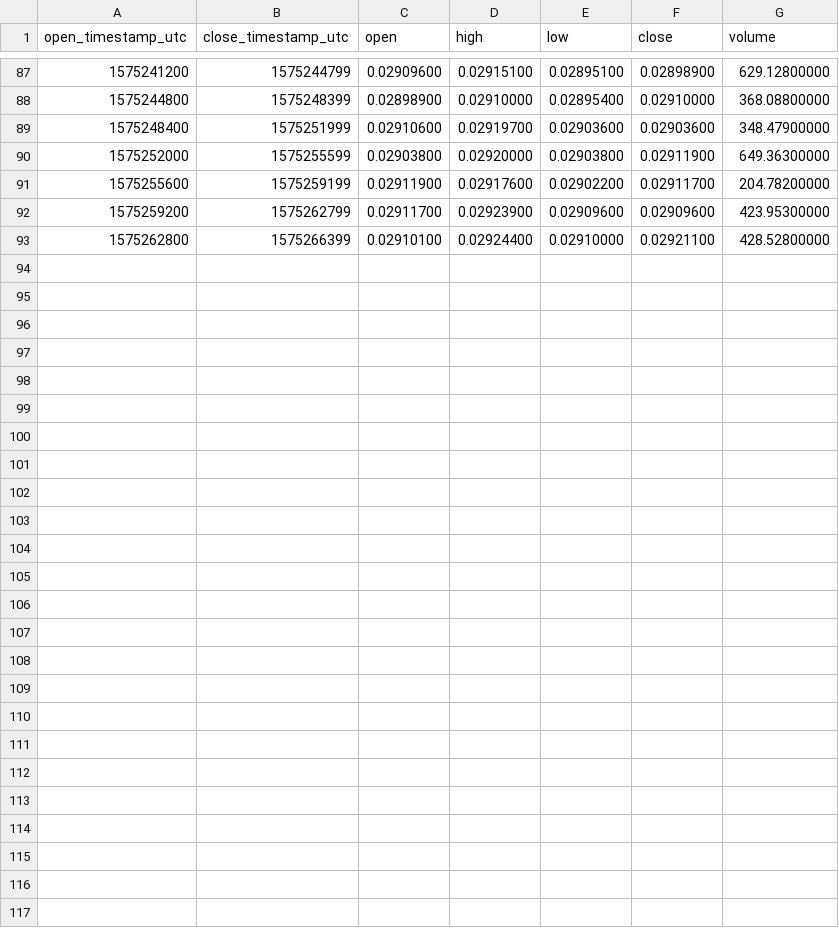
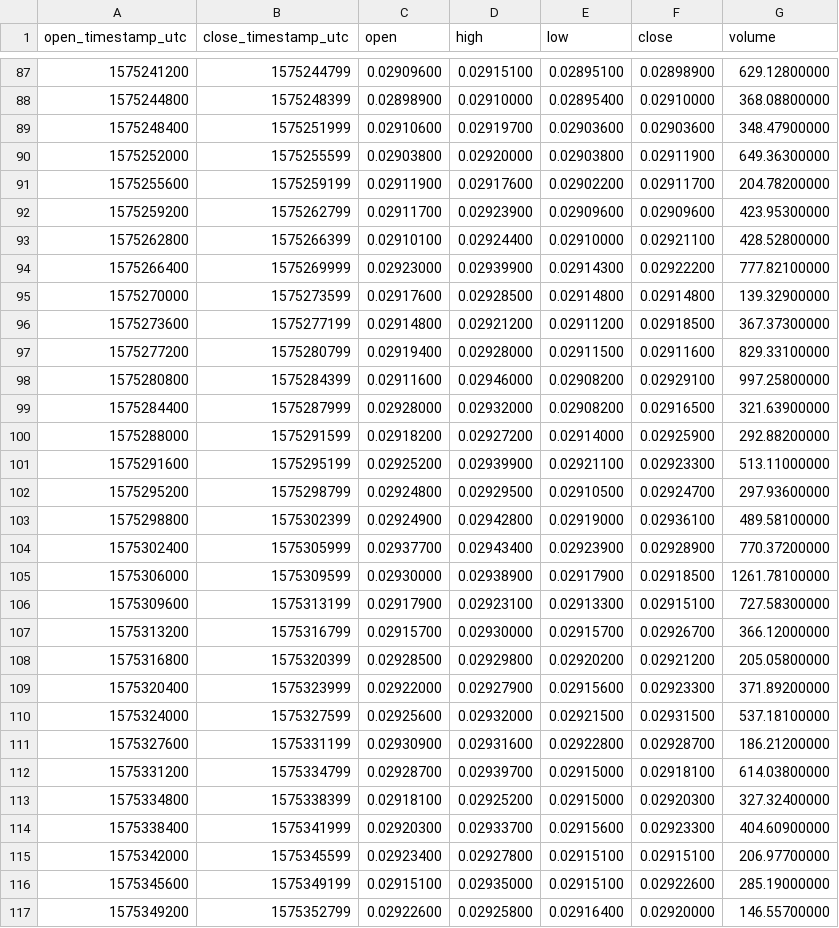
Before and after one commit to cryptobigbro/binance-BCHBTC, a CSV file: binance-BCHBTC-1h.csv, drawn as a sheet; only a part is shown, gaps mark what is left out.

Commit message:
Update OHLCV data.

```diff
--- a/binance-BCHBTC-1h.csv
+++ b/binance-BCHBTC-1h.csv
@@ -93 +93,25 @@ open_timestamp_utc,close_timestamp_utc,open,high,low,close,volume
 1575262800,1575266399,0.02910100,0.02924400,0.02910000,0.02921100,428.52800000
+1575266400,1575269999,0.02923000,0.02939900,0.02914300,0.02922200,777.82100000
+1575270000,1575273599,0.02917600,0.02928500,0.02914800,0.02914800,139.32900000
+1575273600,1575277199,0.02914800,0.02921200,0.02911200,0.02918500,367.37300000
+1575277200,1575280799,0.02919400,0.02928000,0.02911500,0.02911600,829.33100000
+1575280800,1575284399,0.02911600,0.02946000,0.02908200,0.02929100,997.25800000
+1575284400,1575287999,0.02928000,0.02932000,0.02908200,0.02916500,321.63900000
+1575288000,1575291599,0.02918200,0.02927200,0.02914000,0.02925900,292.88200000
+1575291600,1575295199,0.02925200,0.02939900,0.02921100,0.02923300,513.11000000
+1575295200,1575298799,0.02924800,0.02929500,0.02910500,0.02924700,297.93600000
+1575298800,1575302399,0.02924900,0.02942800,0.02919000,0.02936100,489.58100000
+1575302400,1575305999,0.02937700,0.02943400,0.02923900,0.02928900,770.37200000
+1575306000,1575309599,0.02930000,0.02938900,0.02917900,0.02918500,1261.78100000
+1575309600,1575313199,0.02917900,0.02923100,0.02913300,0.02915100,727.58300000
+1575313200,1575316799,0.02915700,0.02930000,0.02915700,0.02926700,366.12000000
+1575316800,1575320399,0.02928500,0.02929800,0.02920200,0.02921200,205.05800000
+1575320400,1575323999,0.02922000,0.02927900,0.02915600,0.02923300,371.89200000
+1575324000,1575327599,0.02925600,0.02932000,0.02921500,0.02931500,537.18100000
+1575327600,1575331199,0.02930900,0.02931600,0.02922800,0.02928700,186.21200000
+1575331200,1575334799,0.02928700,0.02939700,0.02915000,0.02918100,614.03800000
+1575334800,1575338399,0.02918100,0.02925200,0.02915000,0.02920300,327.32400000
+1575338400,1575341999,0.02920300,0.02933700,0.02915600,0.02923300,404.60900000
+1575342000,1575345599,0.02923400,0.02927800,0.02915100,0.02915100,206.97700000
+1575345600,1575349199,0.02915100,0.02935000,0.02915100,0.02922600,285.19000000
+1575349200,1575352799,0.02922600,0.02925800,0.02916400,0.02920000,146.55700000
```
Also changed, not shown: binance-BCHBTC-1d.csv, 1 other file.
